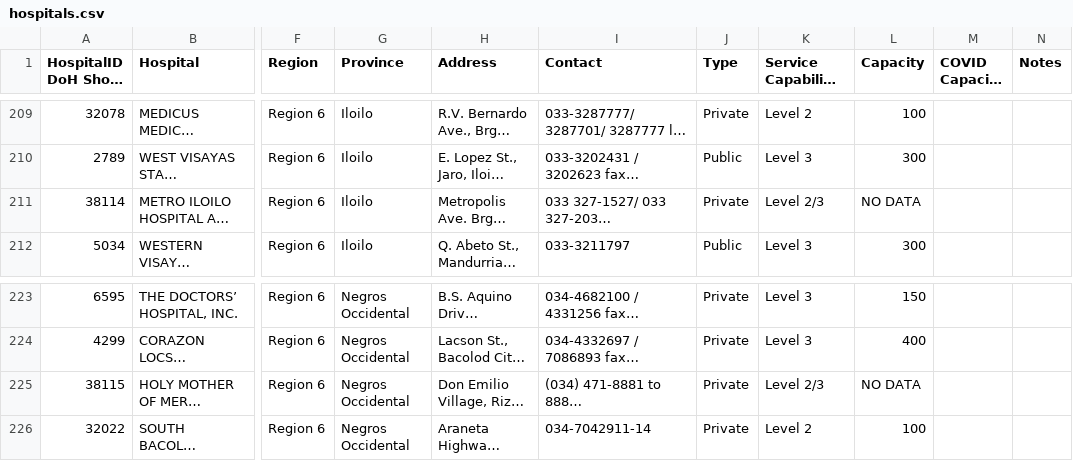
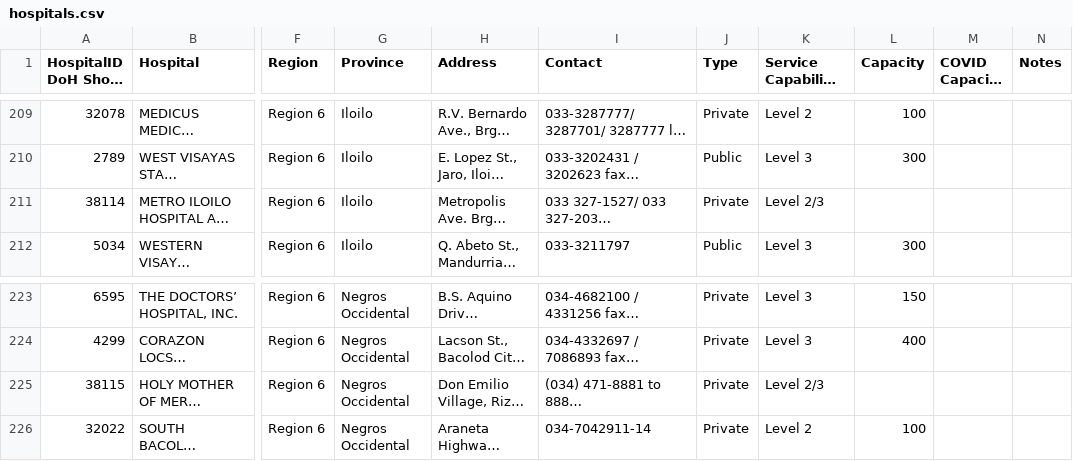
Before and after one commit to cyber-cliff/covid-webapp, a CSV file: populate/hospitals.csv, drawn as a sheet; only a part is shown, gaps mark what is left out; long unchanged cells end in …; the diff covers the shown part only; the diff names each change by its address in the sheet, - before the commit and + after, or states it on an @@ line.

```diff
--- a/populate/hospitals.csv
+++ b/populate/hospitals.csv
-L211 (Capacity): NO DATA
+L211 (Capacity): (empty)
-L225 (Capacity): NO DATA
+L225 (Capacity): (empty)
```
Also changed, not shown: 11 edited cells elsewhere in this file, 10 other files.
